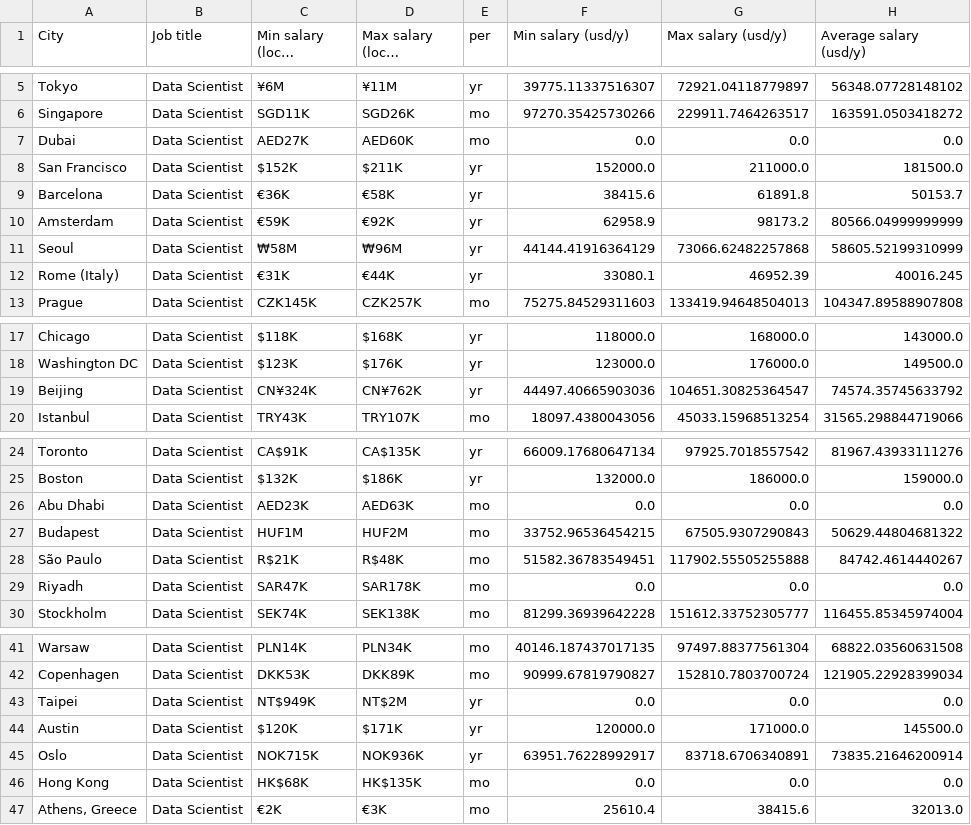
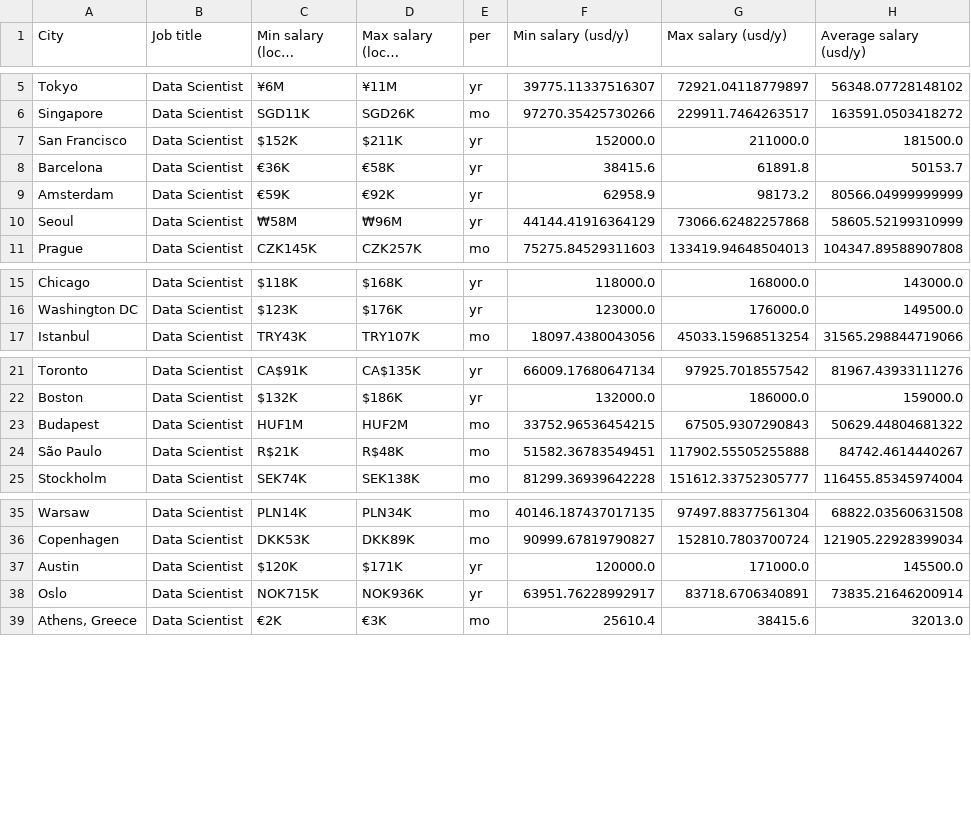
Before and after one commit to chagab/glassdoor_scraper, a CSV file: database/database-data_scientist.csv, drawn as a sheet; only a part is shown, gaps mark what is left out; long unchanged cells end in …; the diff covers the shown part only.

```diff
--- a/database/database-data_scientist.csv
+++ b/database/database-data_scientist.csv
@@ -6,3 +6,2 @@ Tokyo,Data Scientist,¥6M,¥11M,yr,39775.11337516307,72921.04118779897,56348.077
 Singapore,Data Scientist,SGD11K,SGD26K,mo,97270.35425730266,229911.7464263517,163591.0503418272
-Dubai,Data Scientist,AED27K,AED60K,mo,0.0,0.0,0.0
 San Francisco,Data Scientist,$152K,$211K,yr,152000.0,211000.0,181500.0
@@ -11,3 +10,2 @@ Amsterdam,Data Scientist,€59K,€92K,yr,62958.9,98173.2,80566.04999999999
 Seoul,Data Scientist,₩58M,₩96M,yr,44144.41916364129,73066.62482257868,58605.52199310999
-Rome (Italy),Data Scientist,€31K,€44K,yr,33080.1,46952.39,40016.245
 Prague,Data Scientist,CZK145K,CZK257K,mo,75275.84529311603,133419.94648504013,104347.89588907808
@@ -18,3 +16,2 @@ Chicago,Data Scientist,$118K,$168K,yr,118000.0,168000.0,143000.0
 Washington DC,Data Scientist,$123K,$176K,yr,123000.0,176000.0,149500.0
-Beijing,Data Scientist,CN¥324K,CN¥762K,yr,44497.40665903036,104651.30825364547,74574.35745633792
 Istanbul,Data Scientist,TRY43K,TRY107K,mo,18097.4380043056,45033.15968513254,31565.298844719066
@@ -25,6 +22,4 @@ Toronto,Data Scientist,CA$91K,CA$135K,yr,66009.17680647134,97925.7018557542,8196
 Boston,Data Scientist,$132K,$186K,yr,132000.0,186000.0,159000.0
-Abu Dhabi,Data Scientist,AED23K,AED63K,mo,0.0,0.0,0.0
 Budapest,Data Scientist,HUF1M,HUF2M,mo,33752.96536454215,67505.9307290843,50629.44804681322
 São Paulo,Data Scientist,R$21K,R$48K,mo,51582.36783549451,117902.55505255888,84742.4614440267
-Riyadh,Data Scientist,SAR47K,SAR178K,mo,0.0,0.0,0.0
 Stockholm,Data Scientist,SEK74K,SEK138K,mo,81299.36939642228,151612.33752305777,116455.85345974004
@@ -42,6 +36,4 @@ Warsaw,Data Scientist,PLN14K,PLN34K,mo,40146.187437017135,97497.88377561304,6882
 Copenhagen,Data Scientist,DKK53K,DKK89K,mo,90999.67819790827,152810.7803700724,121905.22928399034
-Taipei,Data Scientist,NT$949K,NT$2M,yr,0.0,0.0,0.0
 Austin,Data Scientist,$120K,$171K,yr,120000.0,171000.0,145500.0
 Oslo,Data Scientist,NOK715K,NOK936K,yr,63951.76228992917,83718.6706340891,73835.21646200914
-Hong Kong,Data Scientist,HK$68K,HK$135K,mo,0.0,0.0,0.0
 "Athens, Greece",Data Scientist,€2K,€3K,mo,25610.4,38415.6,32013.0
```
Also changed, not shown: 10 removed rows elsewhere in this file, database/database-data_engineer.csv, 3 other files.
